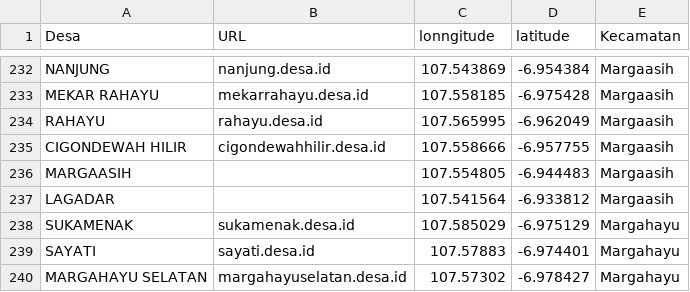
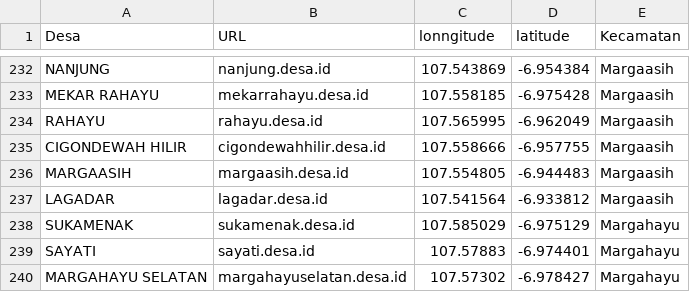
Before and after one commit to siayi/website-desa, a CSV file: website-desa-lat.csv, drawn as a sheet; only a part is shown, gaps mark what is left out.

Commit message:
update data desa di Kec. Margaasih Kab. Bandung Jawa Barat

```diff
--- a/website-desa-lat.csv
+++ b/website-desa-lat.csv
@@ -235,4 +235,4 @@ RAHAYU,rahayu.desa.id,107.565995,-6.962049,Margaasih
 CIGONDEWAH HILIR,cigondewahhilir.desa.id,107.558666,-6.957755,Margaasih
-MARGAASIH,,107.554805,-6.944483,Margaasih
-LAGADAR,,107.541564,-6.933812,Margaasih
+MARGAASIH,margaasih.desa.id,107.554805,-6.944483,Margaasih
+LAGADAR,lagadar.desa.id,107.541564,-6.933812,Margaasih
 SUKAMENAK,sukamenak.desa.id,107.585029,-6.975129,Margahayu
```
Also changed, not shown: 1 other file.
